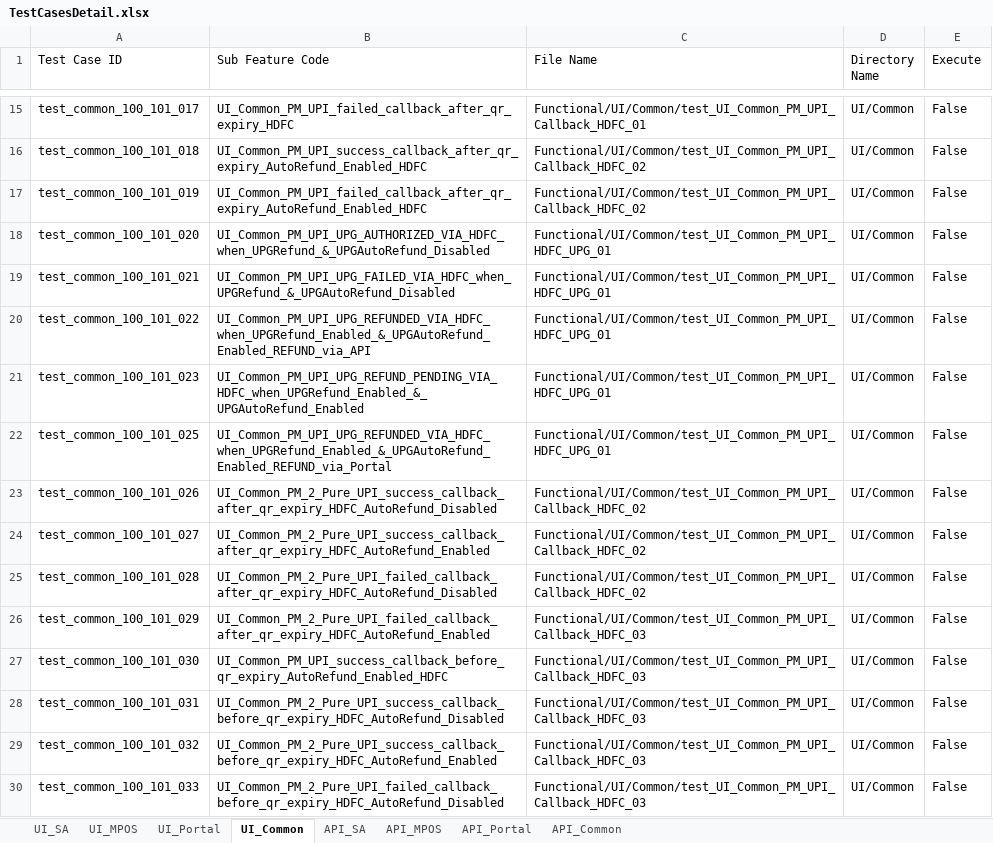
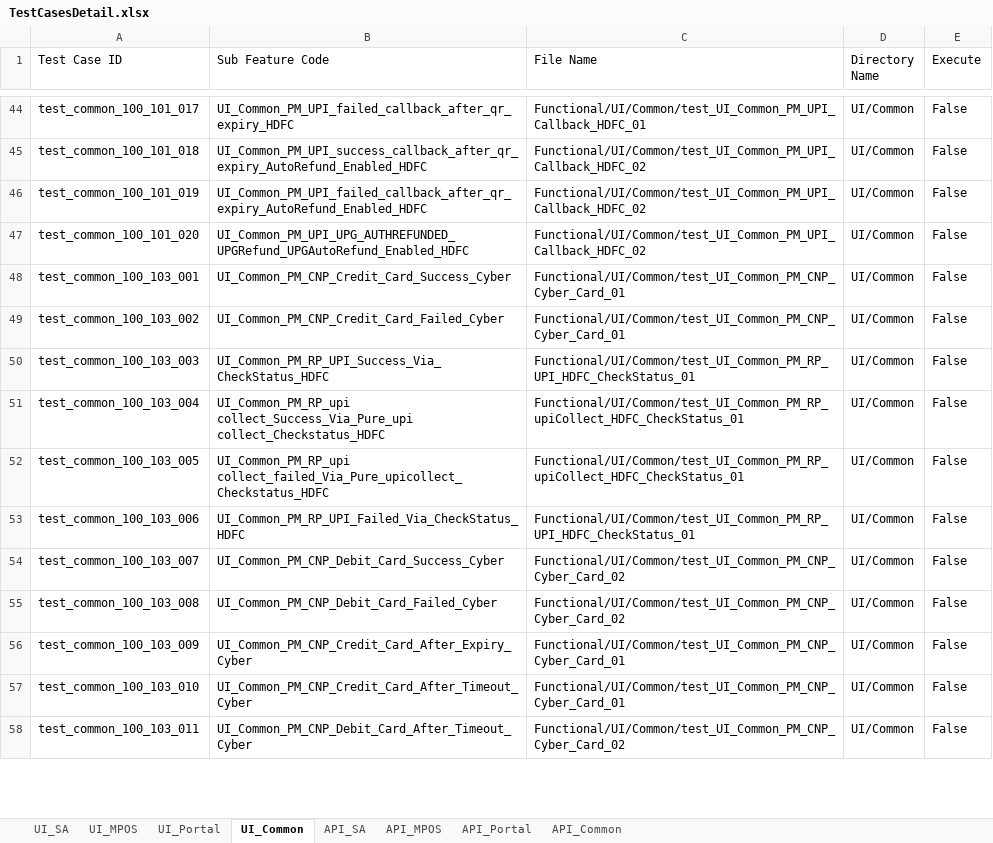
Before and after one commit to tularamsa1/ezeauto-rearch-automation-claude, an Excel workbook: DataProvider/TestCasesDetail.xlsx, sheet UI_Common, drawn as a sheet; only a part is shown, gaps mark what is left out; values as stored, in another font and other column widths than the file's, no cell formats; removed rows and columns are numbered as before the commit, all else as after; the diff covers the shown part only; the diff names each change by its address in the sheet, - before the commit and + after, or states it on an @@ line.

```diff
--- a/DataProvider/TestCasesDetail.xlsx (sheet UI_Common)
+++ b/DataProvider/TestCasesDetail.xlsx (sheet UI_Common)
-B47 (Sub Feature Code): UI_Common_PM_UPI_UPG_AUTHORIZED_VIA_HDFC_when_UPGRefund_&_UPGAutoRefund_Disabled
+B47 (Sub Feature Code): UI_Common_PM_UPI_UPG_AUTHREFUNDED_UPGRefund_UPGAutoRefund_Enabled_HDFC
-C47 (File Name): Functional/UI/Common/test_UI_Common_PM_UPI_HDFC_UPG_01
+C47 (File Name): Functional/UI/Common/test_UI_Common_PM_UPI_Callback_HDFC_02
-A48 (Test Case ID): test_common_100_101_021
+A48 (Test Case ID): test_common_100_103_001
-B48 (Sub Feature Code): UI_Common_PM_UPI_UPG_FAILED_VIA_HDFC_when_UPGRefund_&_UPGAutoRefund_Disabled
+B48 (Sub Feature Code): UI_Common_PM_CNP_Credit_Card_Success_Cyber
-C48:C49 (File Name): Functional/UI/Common/test_UI_Common_PM_UPI_HDFC_UPG_01
+C48:C49 (File Name): Functional/UI/Common/test_UI_Common_PM_CNP_Cyber_Card_01
-A49 (Test Case ID): test_common_100_101_022
+A49 (Test Case ID): test_common_100_103_002
-B49 (Sub Feature Code): UI_Common_PM_UPI_UPG_REFUNDED_VIA_HDFC_when_UPGRefund_Enabled_&_UPGAutoRefund_Enabled_REFUND_via_API
+B49 (Sub Feature Code): UI_Common_PM_CNP_Credit_Card_Failed_Cyber
-A50 (Test Case ID): test_common_100_101_023
+A50 (Test Case ID): test_common_100_103_003
-B50 (Sub Feature Code): UI_Common_PM_UPI_UPG_REFUND_PENDING_VIA_HDFC_when_UPGRefund_Enabled_&_UPGAutoRefund_Enabled
+B50 (Sub Feature Code): UI_Common_PM_RP_UPI_Success_Via_CheckStatus_HDFC
-C50 (File Name): Functional/UI/Common/test_UI_Common_PM_UPI_HDFC_UPG_01
+C50 (File Name): Functional/UI/Common/test_UI_Common_PM_RP_UPI_HDFC_CheckStatus_01
-row 22: test_common_100_101_025 | UI_Common_PM_UPI_UPG_REFUNDED_VIA_HDFC_when_UPGRefund_Enabled_&_UPGAutoRefund_Enabled_REFUND_via_Portal | Functional/UI/Common/test_UI_Common_PM_UPI_HDFC_UPG_01 | UI/Common | False
-A51 (Test Case ID): test_common_100_101_026
+A51 (Test Case ID): test_common_100_103_004
-B51 (Sub Feature Code): UI_Common_PM_2_Pure_UPI_success_callback_after_qr_expiry_HDFC_AutoRefund_Disabled
+B51 (Sub Feature Code): UI_Common_PM_RP_upi collect_Success_Via_Pure_upi collect_Checkstatus_HDFC
-C51:C52 (File Name): Functional/UI/Common/test_UI_Common_PM_UPI_Callback_HDFC_02
+C51:C52 (File Name): Functional/UI/Common/test_UI_Common_PM_RP_upiCollect_HDFC_CheckStatus_01
-A52 (Test Case ID): test_common_100_101_027
+A52 (Test Case ID): test_common_100_103_005
-B52 (Sub Feature Code): UI_Common_PM_2_Pure_UPI_success_callback_after_qr_expiry_HDFC_AutoRefund_Enabled
+B52 (Sub Feature Code): UI_Common_PM_RP_upi collect_failed_Via_Pure_upicollect_Checkstatus_HDFC
-A53 (Test Case ID): test_common_100_101_028
+A53 (Test Case ID): test_common_100_103_006
-B53 (Sub Feature Code): UI_Common_PM_2_Pure_UPI_failed_callback_after_qr_expiry_HDFC_AutoRefund_Disabled
+B53 (Sub Feature Code): UI_Common_PM_RP_UPI_Failed_Via_CheckStatus_HDFC
-C53 (File Name): Functional/UI/Common/test_UI_Common_PM_UPI_Callback_HDFC_02
+C53 (File Name): Functional/UI/Common/test_UI_Common_PM_RP_UPI_HDFC_CheckStatus_01
-A54 (Test Case ID): test_common_100_101_029
+A54 (Test Case ID): test_common_100_103_007
-B54 (Sub Feature Code): UI_Common_PM_2_Pure_UPI_failed_callback_after_qr_expiry_HDFC_AutoRefund_Enabled
+B54 (Sub Feature Code): UI_Common_PM_CNP_Debit_Card_Success_Cyber
-C54:C55 (File Name): Functional/UI/Common/test_UI_Common_PM_UPI_Callback_HDFC_03
+C54:C55 (File Name): Functional/UI/Common/test_UI_Common_PM_CNP_Cyber_Card_02
-A55 (Test Case ID): test_common_100_101_030
+A55 (Test Case ID): test_common_100_103_008
-B55 (Sub Feature Code): UI_Common_PM_UPI_success_callback_before_qr_expiry_AutoRefund_Enabled_HDFC
+B55 (Sub Feature Code): UI_Common_PM_CNP_Debit_Card_Failed_Cyber
-A56 (Test Case ID): test_common_100_101_031
+A56 (Test Case ID): test_common_100_103_009
-B56 (Sub Feature Code): UI_Common_PM_2_Pure_UPI_success_callback_before_qr_expiry_HDFC_AutoRefund_Disabled
+B56 (Sub Feature Code): UI_Common_PM_CNP_Credit_Card_After_Expiry_Cyber
-C56:C57 (File Name): Functional/UI/Common/test_UI_Common_PM_UPI_Callback_HDFC_03
+C56:C57 (File Name): Functional/UI/Common/test_UI_Common_PM_CNP_Cyber_Card_01
-A57 (Test Case ID): test_common_100_101_032
+A57 (Test Case ID): test_common_100_103_010
-B57 (Sub Feature Code): UI_Common_PM_2_Pure_UPI_success_callback_before_qr_expiry_HDFC_AutoRefund_Enabled
+B57 (Sub Feature Code): UI_Common_PM_CNP_Credit_Card_After_Timeout_Cyber
-A58 (Test Case ID): test_common_100_101_033
+A58 (Test Case ID): test_common_100_103_011
-B58 (Sub Feature Code): UI_Common_PM_2_Pure_UPI_failed_callback_before_qr_expiry_HDFC_AutoRefund_Disabled
+B58 (Sub Feature Code): UI_Common_PM_CNP_Debit_Card_After_Timeout_Cyber
-C58 (File Name): Functional/UI/Common/test_UI_Common_PM_UPI_Callback_HDFC_03
+C58 (File Name): Functional/UI/Common/test_UI_Common_PM_CNP_Cyber_Card_02
```
Also changed, not shown: 29 added rows, 134 removed rows and 69 edited cells elsewhere in this sheet, sheet API_Common, sheet UI_SA, cell formats, DataProvider/card_details.xlsx, DataProvider/merchant_user_creation.xlsx, 4 other files.
